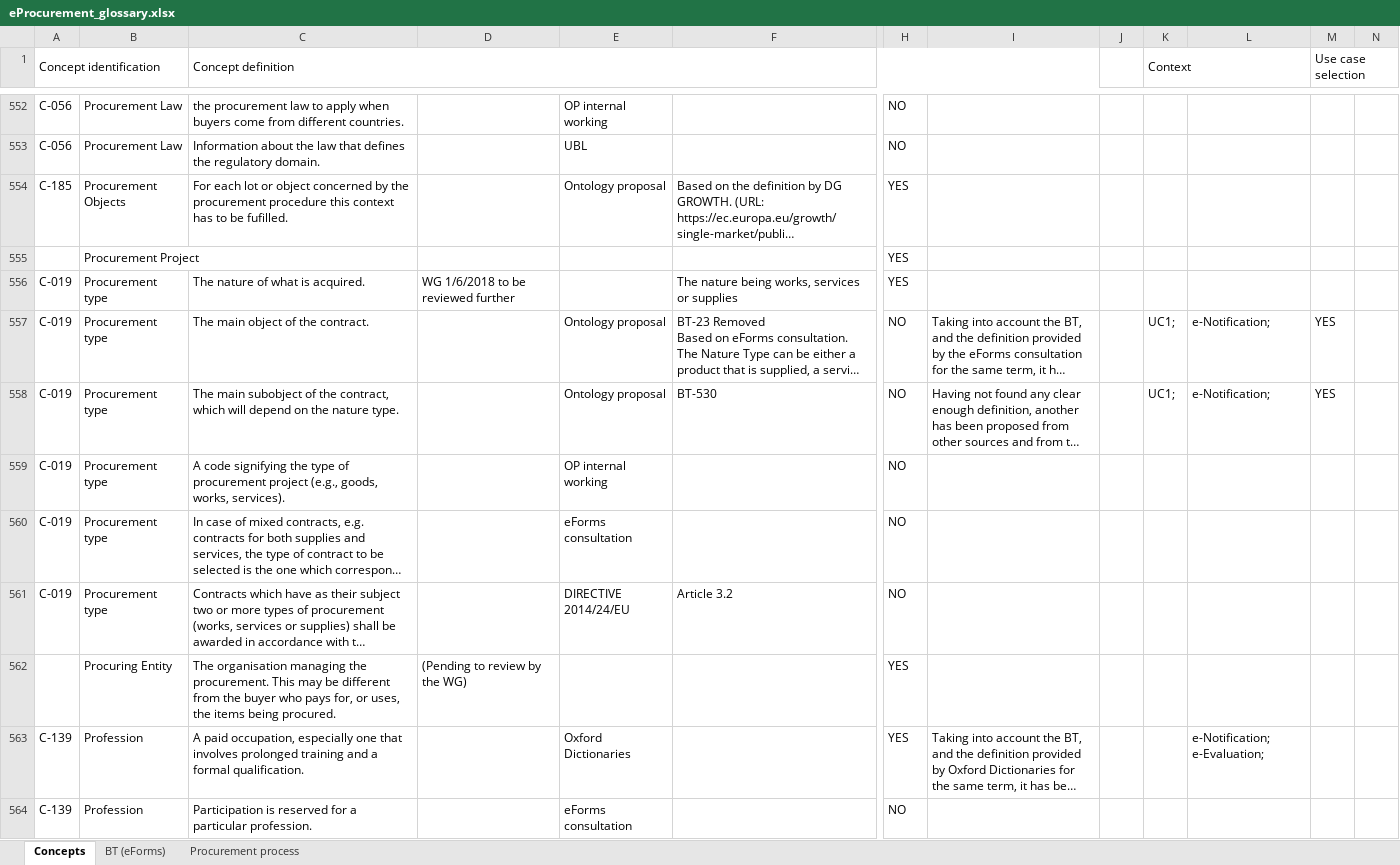
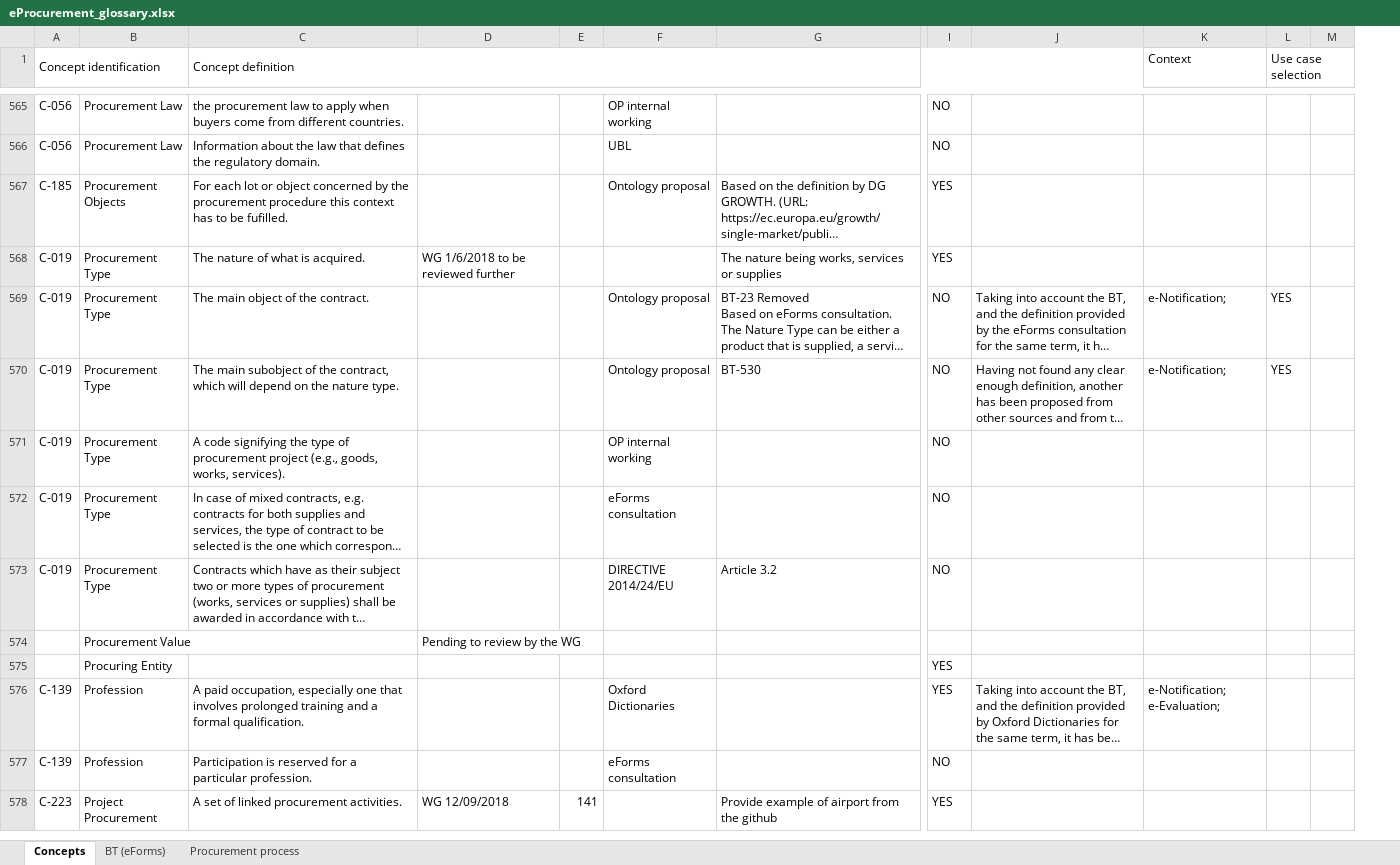
Before and after one commit to OP-TED/ePO, an Excel workbook: v2.0.0/02_IR_DED/eProcurement_glossary.xlsx, sheet Concepts, drawn as a sheet; only a part is shown, gaps mark what is left out; long unchanged cells end in …; values as stored, in another font and other column widths than the file's, no cell formats; conditional formats not drawn; removed rows and columns are numbered as before the commit, all else as after; rows hold the shown columns only; the diff covers the shown part only; the diff names each change by its address in the sheet, - before the commit and + after, or states it on an @@ line.

Commit message:
New version of the glossary in repository

```diff
--- a/v2.0.0/02_IR_DED/eProcurement_glossary.xlsx (sheet Concepts)
+++ b/v2.0.0/02_IR_DED/eProcurement_glossary.xlsx (sheet Concepts)
+column E, empty
-column J, empty
-column K (Context), rows 557-558: UC1; | UC1;
-K1: (empty)
+K1: Context
-row 555:  | Procurement Project |  |  |  |  | YES
-B568:B573: Procurement type
+B568:B573: Procurement Type
-row 562:  | Procuring Entity | The organisation managing the procurement. This may be different from the buyer who pays for, or uses, the items being procured. | (Pending to review by the WG) |  |  | YES
+row 574:  | Procurement Value |  | Pending to review by the WG
+row 575:  | Procuring Entity |  |  |  |  |  | YES
+row 578: C-223 | Project Procurement | A set of linked procurement activities. | WG 12/09/2018 | 141 |  | Provide example of airport from the github | YES
```
Also changed, not shown: 19 added rows, 1 removed row and 60 edited cells elsewhere in this sheet, cell formats, formulas that keep their value.
